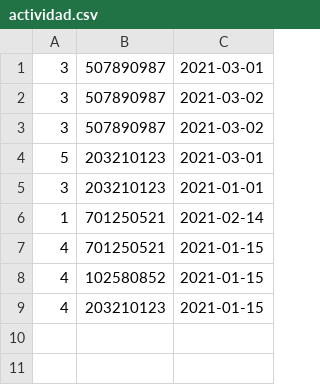
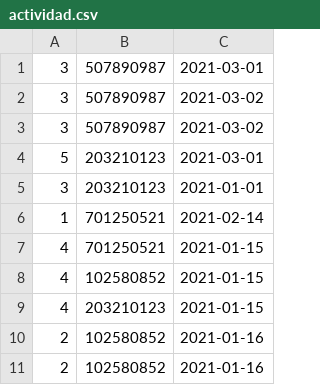
Before and after one commit to myorleny/bigdata, a CSV file: tarea1/actividad.csv, drawn as a sheet.

```diff
--- a/tarea1/actividad.csv
+++ b/tarea1/actividad.csv
@@ -9 +9,3 @@
 4,203210123,2021-01-15
+2,102580852,2021-01-16
+2,102580852,2021-01-16
```
Also changed, not shown: 3 other files.
